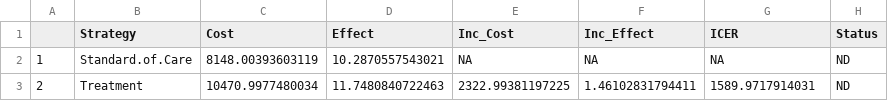
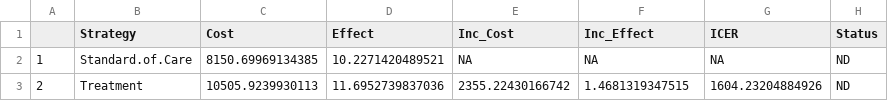
Before and after one commit to DARTH-git/Course-Modularization, a CSV file: Sensitivity analysis/markov_3state_probabilistic_CEA_results.csv, drawn as a sheet.

```diff
--- a/Sensitivity analysis/markov_3state_probabilistic_CEA_results.csv
+++ b/Sensitivity analysis/markov_3state_probabilistic_CEA_results.csv
@@ -1,3 +1,3 @@
 "","Strategy","Cost","Effect","Inc_Cost","Inc_Effect","ICER","Status"
-"1","Standard.of.Care",8148.00393603119,10.2870557543021,NA,NA,NA,"ND"
-"2","Treatment",10470.9977480034,11.7480840722463,2322.99381197225,1.46102831794411,1589.9717914031,"ND"
+"1","Standard.of.Care",8150.69969134385,10.2271420489521,NA,NA,NA,"ND"
+"2","Treatment",10505.9239930113,11.6952739837036,2355.22430166742,1.4681319347515,1604.23204884926,"ND"
```
Also changed, not shown: 12 other files.
